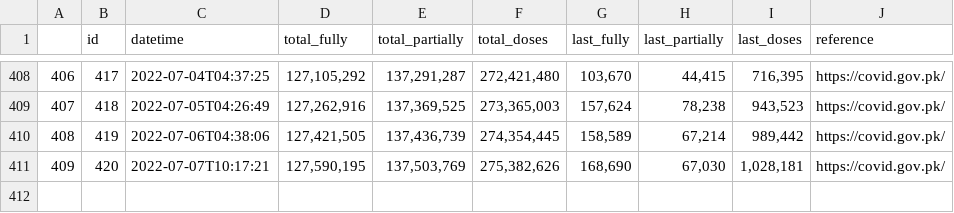
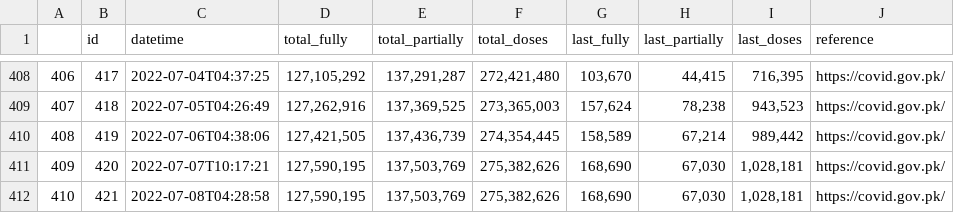
Before and after one commit to lablnet/covid19, a CSV file: web/public/data/vaccine.csv, drawn as a sheet; only a part is shown, gaps mark what is left out.

Commit message:
Last Commit: Fri Jul  8 04:29:07 UTC 2022

```diff
--- a/web/public/data/vaccine.csv
+++ b/web/public/data/vaccine.csv
@@ -411 +411,2 @@
 409,420,2022-07-07T10:17:21,"127,590,195","137,503,769","275,382,626","168,690","67,030","1,028,181",https://covid.gov.pk/
+410,421,2022-07-08T04:28:58,"127,590,195","137,503,769","275,382,626","168,690","67,030","1,028,181",https://covid.gov.pk/
```
Also changed, not shown: analysis/dailyStats.csv, web/public/data/forecast.csv, 13 other files.
